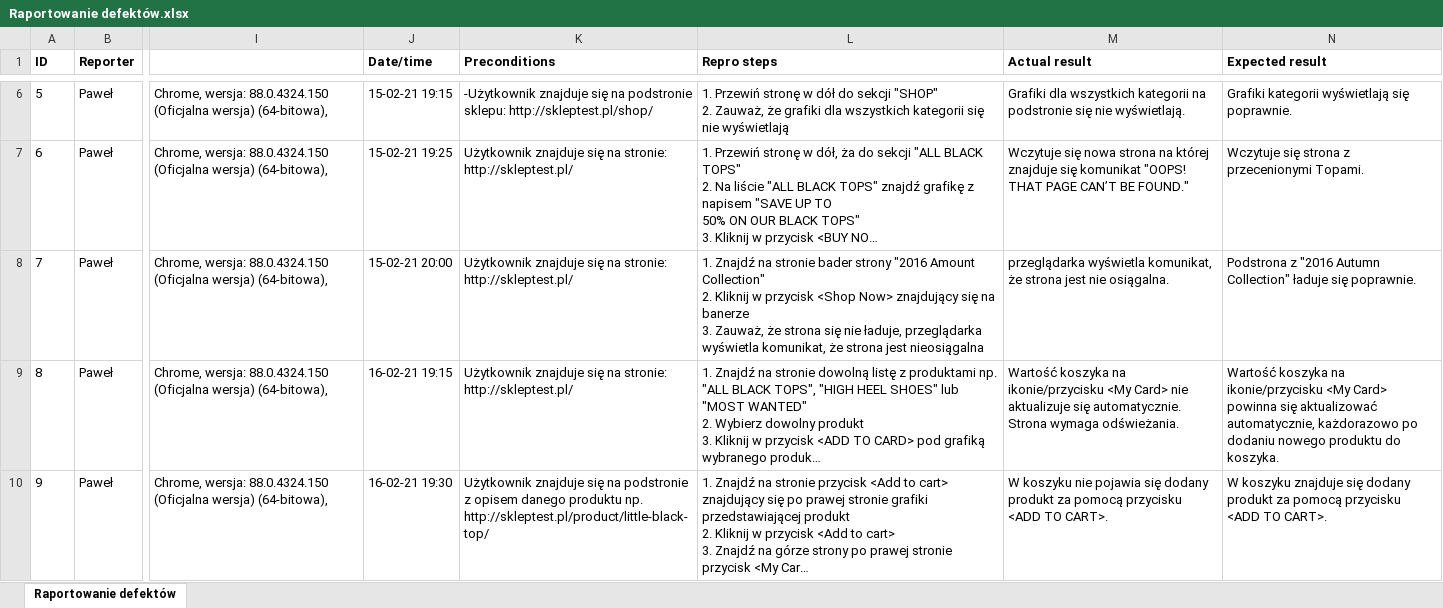
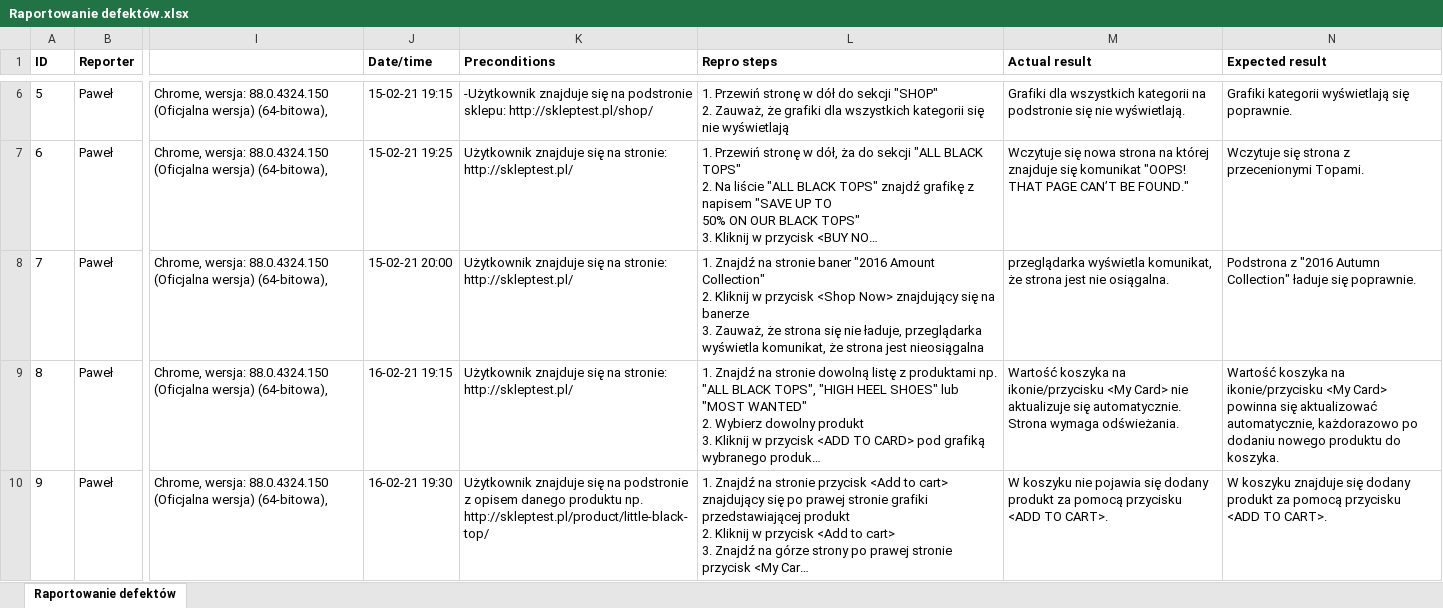
Before and after one commit to pawelgoj/Testalia-wykonane-przeze-mnie-na-kursie-i-stazu, an Excel workbook: Raportowanie defektów.xlsx, sheet Raportowanie defektów, drawn as a sheet; only a part is shown, gaps mark what is left out; long unchanged cells end in …; values as stored, in another font and other column widths than the file's, no borders; conditional formats and table styles not drawn; the diff names each change by its address in the sheet, - before the commit and + after, or states it on an @@ line.

Commit message:
Remove typos

```diff
--- a/Raportowanie defektów.xlsx (sheet Raportowanie defektów)
+++ b/Raportowanie defektów.xlsx (sheet Raportowanie defektów)
-L8 (Repro steps): …na stronie bader strony "2016 Amount…
+L8 (Repro steps): …na stronie baner "2016 Amount…
```
Also changed, not shown: 1 other file.
